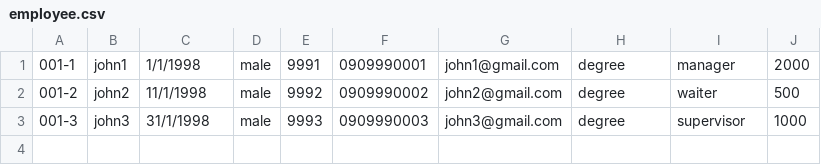
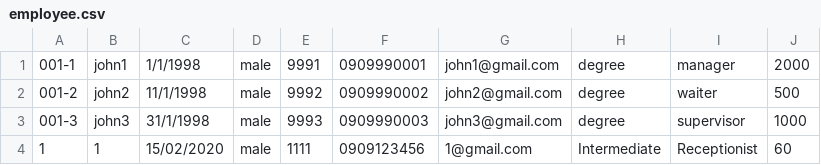
Before and after one commit to hoanglong68/C1221G1_NgoHoangLong_Module2, a CSV file: out/production/module2/case_study/data/employee.csv, drawn as a sheet.

```diff
--- a/out/production/module2/case_study/data/employee.csv
+++ b/out/production/module2/case_study/data/employee.csv
@@ -3 +3,2 @@
 001-3,john3,31/1/1998,male,9993,0909990003,john3@gmail.com,degree,supervisor,1000
+1,1,15/02/2020,male,1111,0909123456,1@gmail.com,Intermediate,Receptionist,60
```
Also changed, not shown: src/case_study/data/employee.csv, 22 other files.
